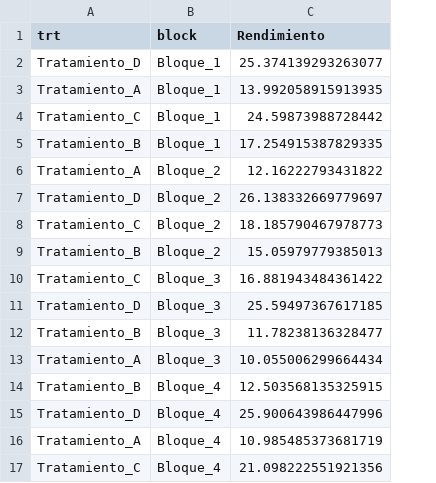
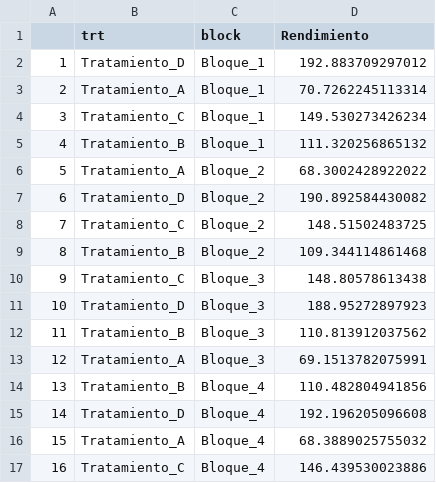
Before and after one commit to AlexPrietoRomani/Cursos_dictados, a CSV file: Curso_Cedepa_experimentales/Datasets/DBCA_datos_normal.csv, drawn as a sheet; addresses are those after the commit; the diff names each change by its address in the sheet, - before the commit and + after, or states it on an @@ line.

Commit message:
cambios en creación de datasets

```diff
--- a/Curso_Cedepa_experimentales/Datasets/DBCA_datos_normal.csv
+++ b/Curso_Cedepa_experimentales/Datasets/DBCA_datos_normal.csv
+column A, rows 2-17: 1 | 2 | 3 | 4 | 5 | 6 | 7 | 8 | 9 | 10 | 11 | 12 | 13 | 14 | 15 | 16
-D2 (Rendimiento): 25.374139293263077
+D2 (Rendimiento): 192.883709297012
-D3 (Rendimiento): 13.992058915913935
+D3 (Rendimiento): 70.7262245113314
-D4 (Rendimiento): 24.59873988728442
+D4 (Rendimiento): 149.530273426234
-D5 (Rendimiento): 17.254915387829335
+D5 (Rendimiento): 111.320256865132
-D6 (Rendimiento): 12.16222793431822
+D6 (Rendimiento): 68.3002428922022
-D7 (Rendimiento): 26.138332669779697
+D7 (Rendimiento): 190.892584430082
-D8 (Rendimiento): 18.185790467978773
+D8 (Rendimiento): 148.51502483725
-D9 (Rendimiento): 15.05979779385013
+D9 (Rendimiento): 109.344114861468
-D10 (Rendimiento): 16.881943484361422
+D10 (Rendimiento): 148.80578613438
-D11 (Rendimiento): 25.59497367617185
+D11 (Rendimiento): 188.95272897923
-D12 (Rendimiento): 11.78238136328477
+D12 (Rendimiento): 110.813912037562
-D13 (Rendimiento): 10.055006299664434
+D13 (Rendimiento): 69.1513782075991
-D14 (Rendimiento): 12.503568135325915
+D14 (Rendimiento): 110.482804941856
-D15 (Rendimiento): 25.900643986447996
+D15 (Rendimiento): 192.196205096608
-D16 (Rendimiento): 10.985485373681719
+D16 (Rendimiento): 68.3889025755032
-D17 (Rendimiento): 21.098222551921356
+D17 (Rendimiento): 146.439530023886
```
Also changed, not shown: Curso_Cedepa_experimentales/Datasets/DBCA_datos_no_normal.csv, Curso_Cedepa_experimentales/Datasets/DBCA_datos_normal_no_homocedasticidad.csv, 3 other files.
